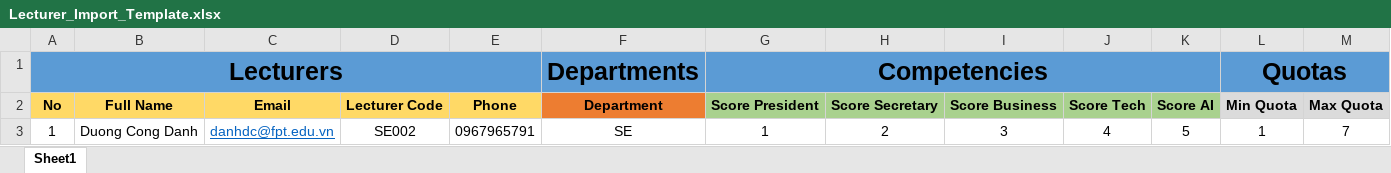
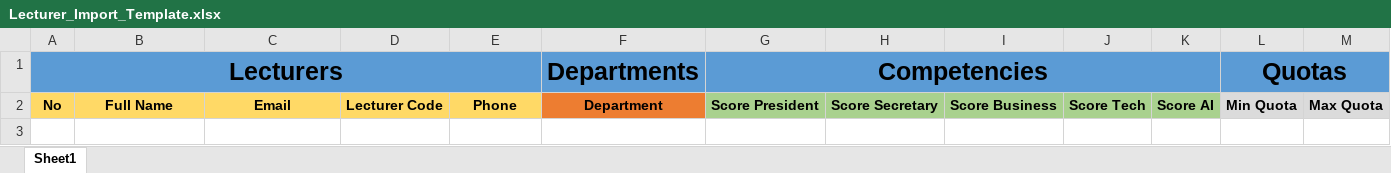
Before and after one commit to QuangKhanh34th/capstone-defense-scheduler-backend, an Excel workbook: capstone-defense-scheduler-backend/src/main/resources/templates/Lecturer_Import_Template.xlsx, sheet Sheet1, drawn as a sheet; values as stored, in another font and other column widths than the file's, no borders; conditional formats and table styles not drawn; the diff names each change by its address in the sheet, - before the commit and + after, or states it on an @@ line.

Commit message:
Add excel format for the templates

```diff
--- a/capstone-defense-scheduler-backend/src/main/resources/templates/Lecturer_Import_Template.xlsx (sheet Sheet1)
+++ b/capstone-defense-scheduler-backend/src/main/resources/templates/Lecturer_Import_Template.xlsx (sheet Sheet1)
-row 3: 1 | Duong Cong Danh | danhdc@fpt.edu.vn | SE002 | 0967965791 | SE | 1 | 2 | 3 | 4 | 5 | 1 | 7
```
